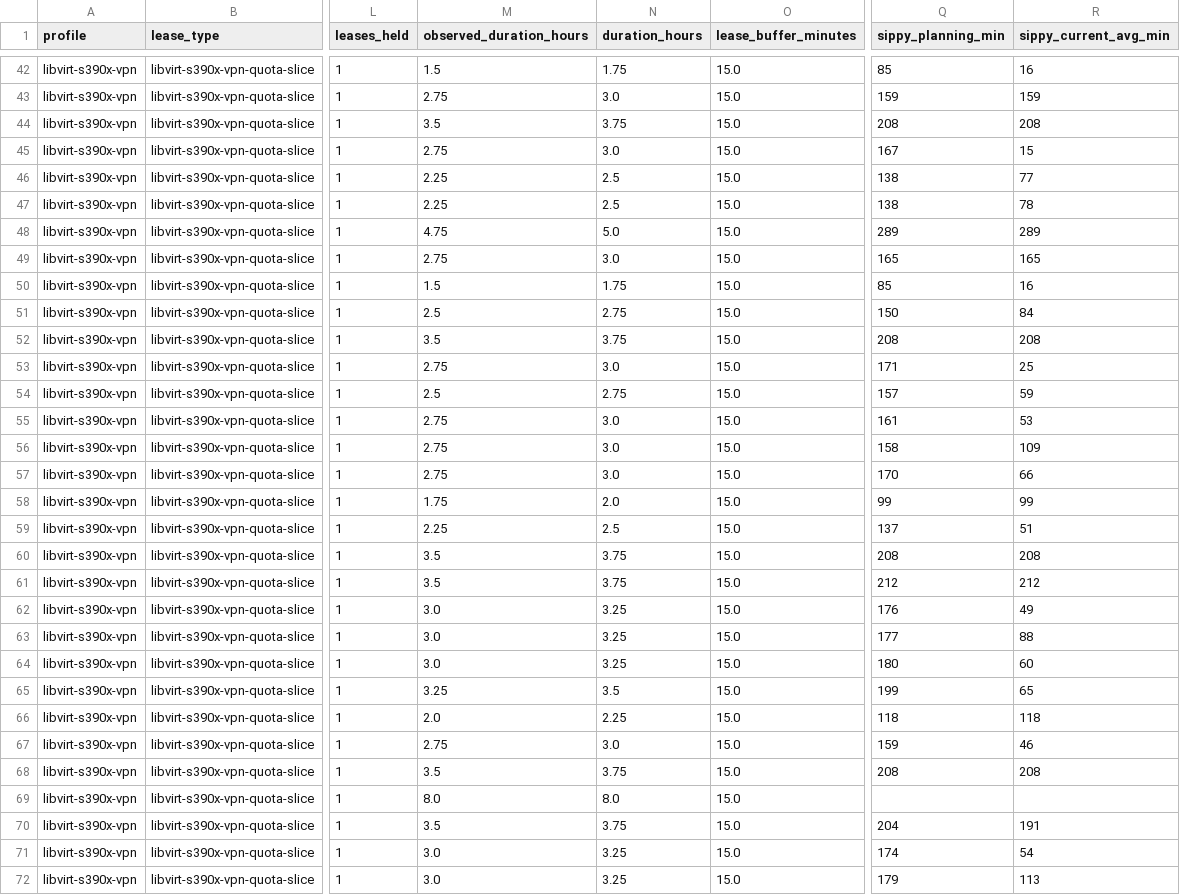
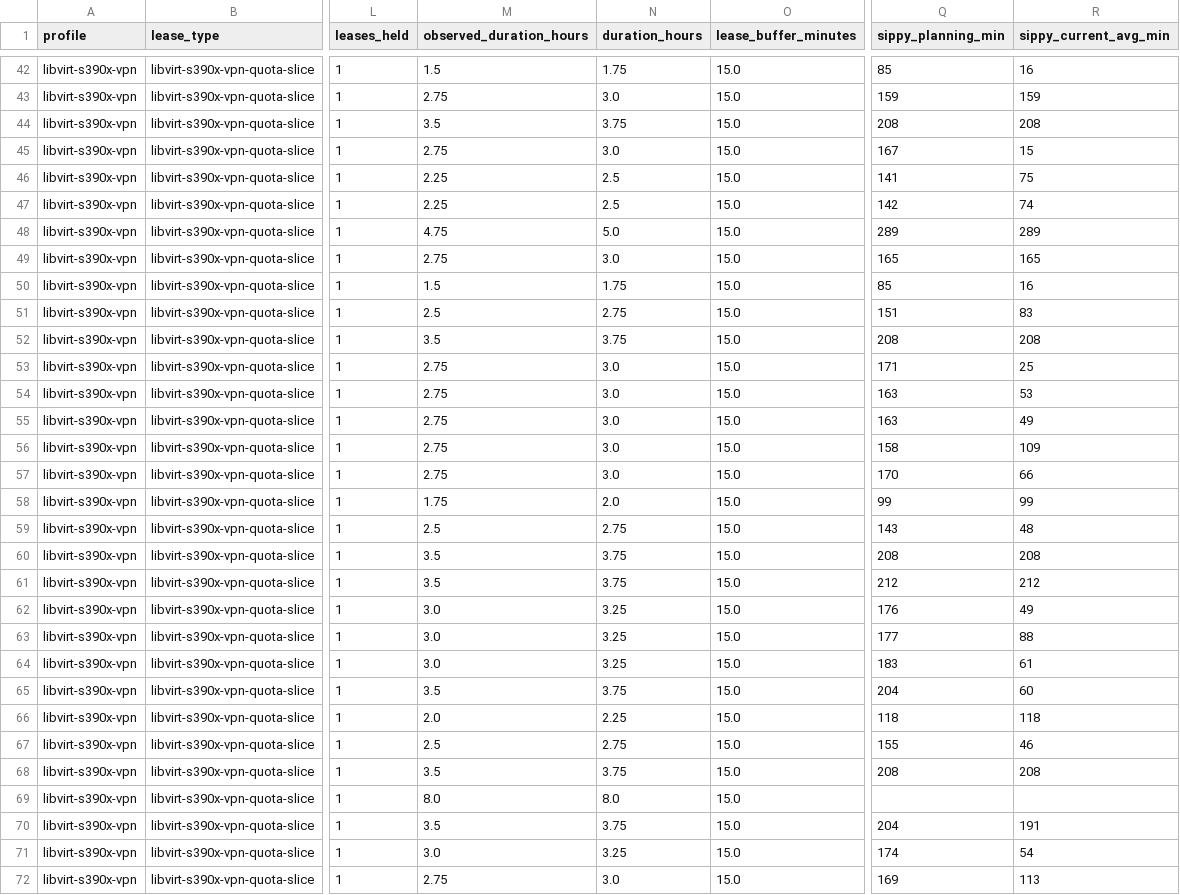
Before and after one commit to ibm-adarsh/ibmz-lease-capacity, a CSV file: docs/jobs.csv, drawn as a sheet; only a part is shown, gaps mark what is left out; the diff covers the shown part only; the diff names each change by its address in the sheet, - before the commit and + after, or states it on an @@ line.

```diff
--- a/docs/jobs.csv
+++ b/docs/jobs.csv
-Q46 (sippy_planning_min): 138
+Q46 (sippy_planning_min): 141
-R46 (sippy_current_avg_min): 77
+R46 (sippy_current_avg_min): 75
-Q47 (sippy_planning_min): 138
+Q47 (sippy_planning_min): 142
-R47 (sippy_current_avg_min): 78
+R47 (sippy_current_avg_min): 74
-Q51 (sippy_planning_min): 150
+Q51 (sippy_planning_min): 151
-R51 (sippy_current_avg_min): 84
+R51 (sippy_current_avg_min): 83
-M54 (observed_duration_hours): 2.5
+M54 (observed_duration_hours): 2.75
-N54 (duration_hours): 2.75
+N54 (duration_hours): 3.0
-Q54 (sippy_planning_min): 157
+Q54 (sippy_planning_min): 163
-R54 (sippy_current_avg_min): 59
+R54 (sippy_current_avg_min): 53
-Q55 (sippy_planning_min): 161
+Q55 (sippy_planning_min): 163
-R55 (sippy_current_avg_min): 53
+R55 (sippy_current_avg_min): 49
-M59 (observed_duration_hours): 2.25
+M59 (observed_duration_hours): 2.5
-N59 (duration_hours): 2.5
+N59 (duration_hours): 2.75
-Q59 (sippy_planning_min): 137
+Q59 (sippy_planning_min): 143
-R59 (sippy_current_avg_min): 51
+R59 (sippy_current_avg_min): 48
-Q64 (sippy_planning_min): 180
+Q64 (sippy_planning_min): 183
-R64 (sippy_current_avg_min): 60
+R64 (sippy_current_avg_min): 61
-M65 (observed_duration_hours): 3.25
+M65 (observed_duration_hours): 3.5
-N65 (duration_hours): 3.5
+N65 (duration_hours): 3.75
-Q65 (sippy_planning_min): 199
+Q65 (sippy_planning_min): 204
-R65 (sippy_current_avg_min): 65
+R65 (sippy_current_avg_min): 60
-M67 (observed_duration_hours): 2.75
+M67 (observed_duration_hours): 2.5
-N67 (duration_hours): 3.0
+N67 (duration_hours): 2.75
-Q67 (sippy_planning_min): 159
+Q67 (sippy_planning_min): 155
-M72 (observed_duration_hours): 3.0
+M72 (observed_duration_hours): 2.75
-N72 (duration_hours): 3.25
+N72 (duration_hours): 3.0
-Q72 (sippy_planning_min): 179
+Q72 (sippy_planning_min): 169
```
Also changed, not shown: 94 edited cells elsewhere in this file, 3 other files.
